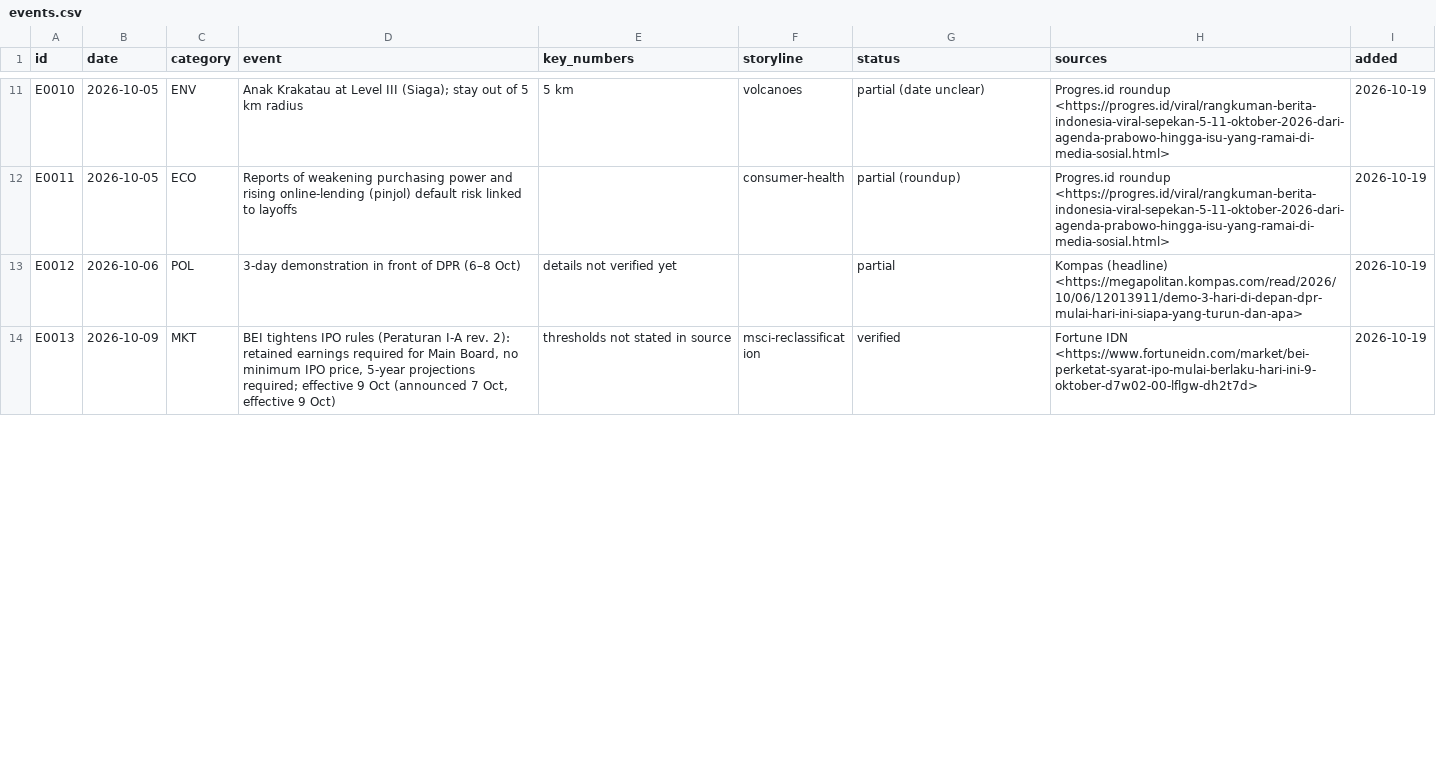
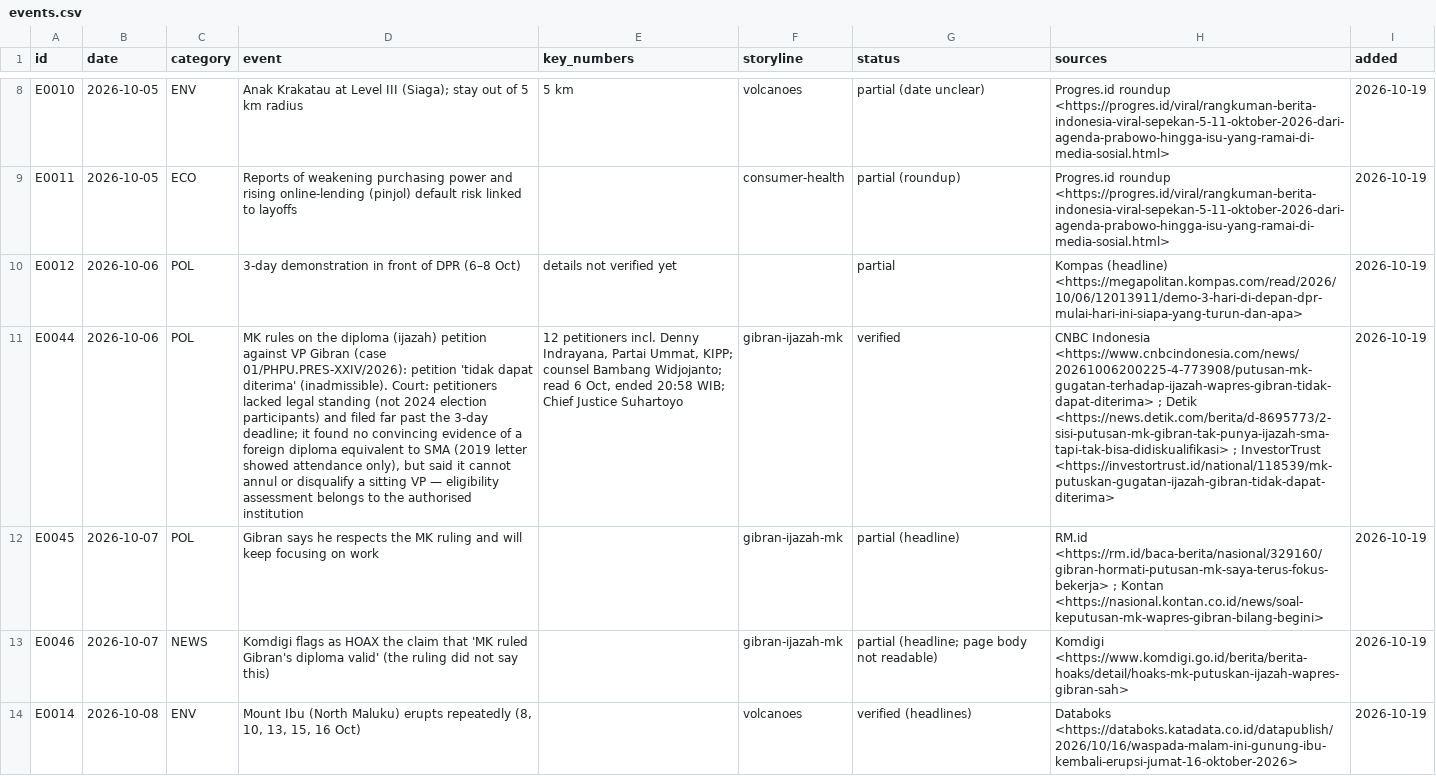
Before and after one commit to psatyadarma/explainer-studio, a CSV file: accounts/rangkumindong/knowledge/events.csv, drawn as a sheet; only a part is shown, gaps mark what is left out; the shorter side is filled out with more unchanged rows; the diff covers the shown part only; the diff names each change by its address in the sheet, - before the commit and + after, or states it on an @@ line.

```diff
--- a/accounts/rangkumindong/knowledge/events.csv
+++ b/accounts/rangkumindong/knowledge/events.csv
+row 11: E0044 | 2026-10-06 | POL | MK rules on the diploma (ijazah) petition against VP Gibran (case 01/PHPU.PRES-XXIV/2026): petition 'tidak dapat diterima' (inadmissible). Court: petitioners lacked legal standing (not 2024 election participants) and filed far past the 3-day deadline; it found no convincing evidence of a foreign diploma equivalent to SMA (2019 letter showed attendance only), but said it cannot annul or disqualify a sitting VP — eligibility assessment belongs to the authorised institution | 12 petitioners incl. Denny Indrayana, Partai Ummat, KIPP; counsel Bambang Widjojanto; read 6 Oct, ended 20:58 WIB; Chief Justice Suhartoyo | gibran-ijazah-mk | verified | CNBC Indonesia <https://www.cnbcindonesia.com/news/20261006200225-4-773908/putusan-mk-gugatan-terhadap-ijazah-wapres-gibran-tidak-dapat-diterima> ; Detik <https://news.detik.com/berita/d-8695773/2-sisi-putusan-mk-gibran-tak-punya-ijazah-sma-tapi-tak-bisa-didiskualifikasi> ; InvestorTrust <https://investortrust.id/national/118539/mk-putuskan-gugatan-ijazah-gibran-tidak-dapat-diterima> | 2026-10-19
+row 12: E0045 | 2026-10-07 | POL | Gibran says he respects the MK ruling and will keep focusing on work |  | gibran-ijazah-mk | partial (headline) | RM.id <https://rm.id/baca-berita/nasional/329160/gibran-hormati-putusan-mk-saya-terus-fokus-bekerja> ; Kontan <https://nasional.kontan.co.id/news/soal-keputusan-mk-wapres-gibran-bilang-begini> | 2026-10-19
+row 13: E0046 | 2026-10-07 | NEWS | Komdigi flags as HOAX the claim that 'MK ruled Gibran's diploma valid' (the ruling did not say this) |  | gibran-ijazah-mk | partial (headline; page body not readable) | Komdigi <https://www.komdigi.go.id/berita/berita-hoaks/detail/hoaks-mk-putuskan-ijazah-wapres-gibran-sah> | 2026-10-19
@@ row 15 moved to row 14: E0014 @@
```
Also changed, not shown: 4 added rows and 4 moved rows elsewhere in this file, 3 other files.
